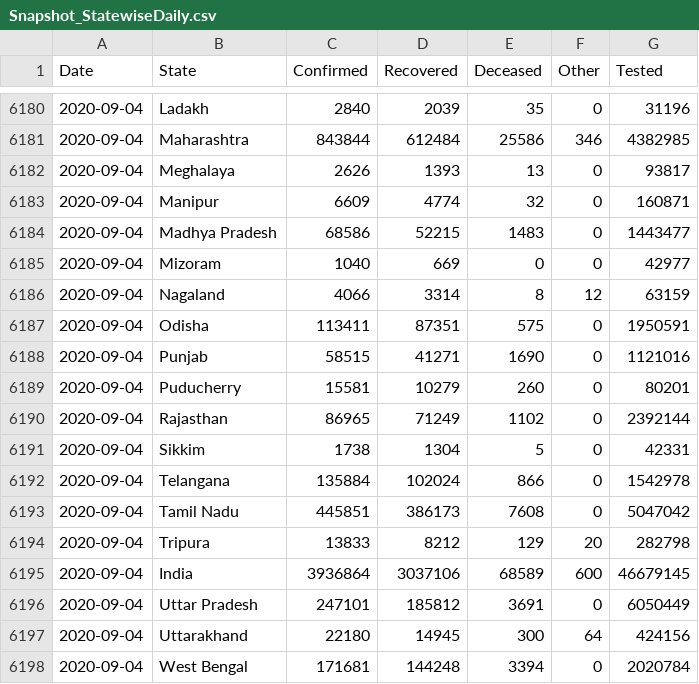
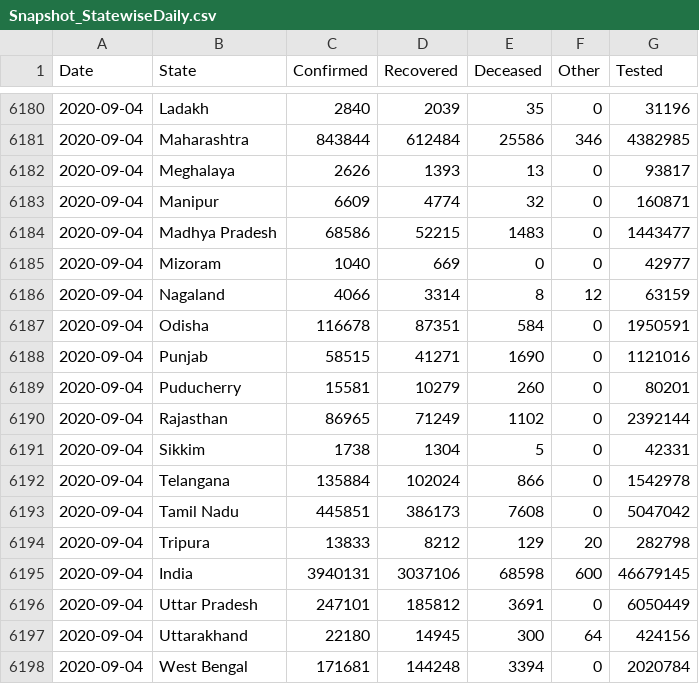
Before and after one commit to jaggoswa/my-fastpages-blog, a CSV file: _notebooks/data/Snapshot_StatewiseDaily.csv, drawn as a sheet; only a part is shown, gaps mark what is left out.

```diff
--- a/_notebooks/data/Snapshot_StatewiseDaily.csv
+++ b/_notebooks/data/Snapshot_StatewiseDaily.csv
@@ -6186,3 +6186,3 @@ Date,State,Confirmed,Recovered,Deceased,Other,Tested
 2020-09-04,Nagaland,4066,3314,8,12,63159
-2020-09-04,Odisha,113411,87351,575,0,1950591
+2020-09-04,Odisha,116678,87351,584,0,1950591
 2020-09-04,Punjab,58515,41271,1690,0,1121016
@@ -6194,3 +6194,3 @@ Date,State,Confirmed,Recovered,Deceased,Other,Tested
 2020-09-04,Tripura,13833,8212,129,20,282798
-2020-09-04,India,3936864,3037106,68589,600,46679145
+2020-09-04,India,3940131,3037106,68598,600,46679145
 2020-09-04,Uttar Pradesh,247101,185812,3691,0,6050449
```
